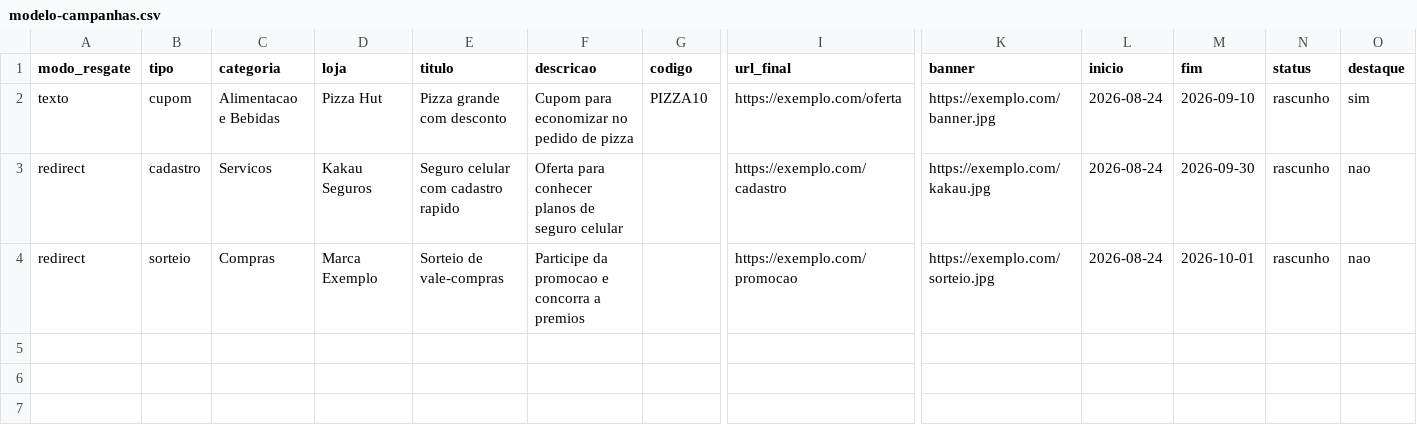
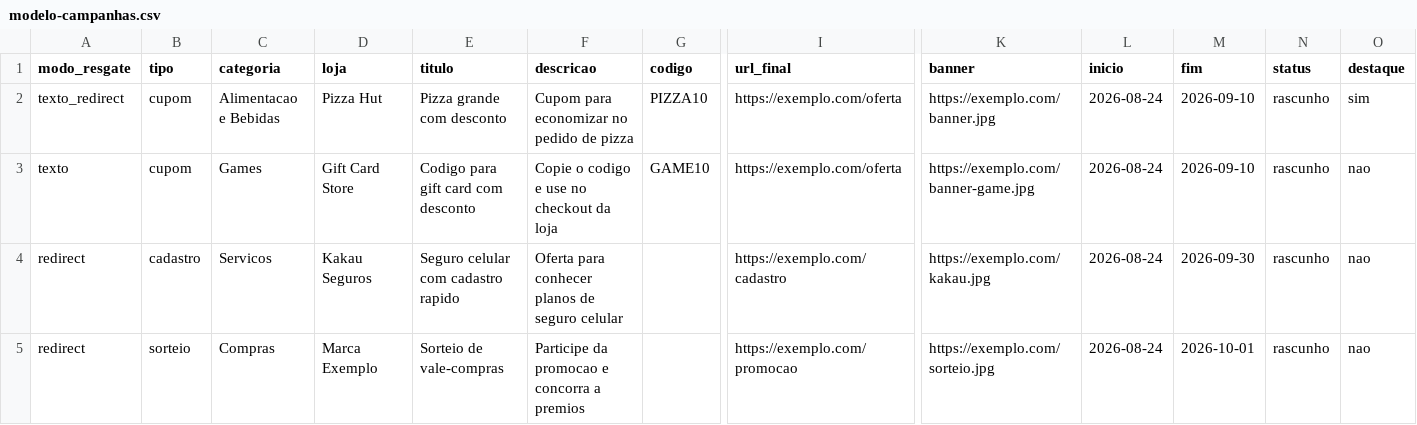
Before and after one commit to mazzuks/cupons-oferto, a CSV file: admin/modelo-campanhas.csv, drawn as a sheet; only a part is shown, gaps mark what is left out; rows hold the shown columns only; the diff names each change by its address in the sheet, - before the commit and + after, or states it on an @@ line.

```diff
--- a/admin/modelo-campanhas.csv
+++ b/admin/modelo-campanhas.csv
-A2 (modo_resgate): texto
+A2 (modo_resgate): texto_redirect
+row 3: texto | cupom | Games | Gift Card Store | Codigo para gift card com desconto | Copie o codigo e use no checkout da loja | GAME10 | https://exemplo.com/oferta | https://exemplo.com/banner-game.jpg | 2026-08-24 | 2026-09-10 | rascunho | nao
```
Also changed, not shown: 6 other files.
